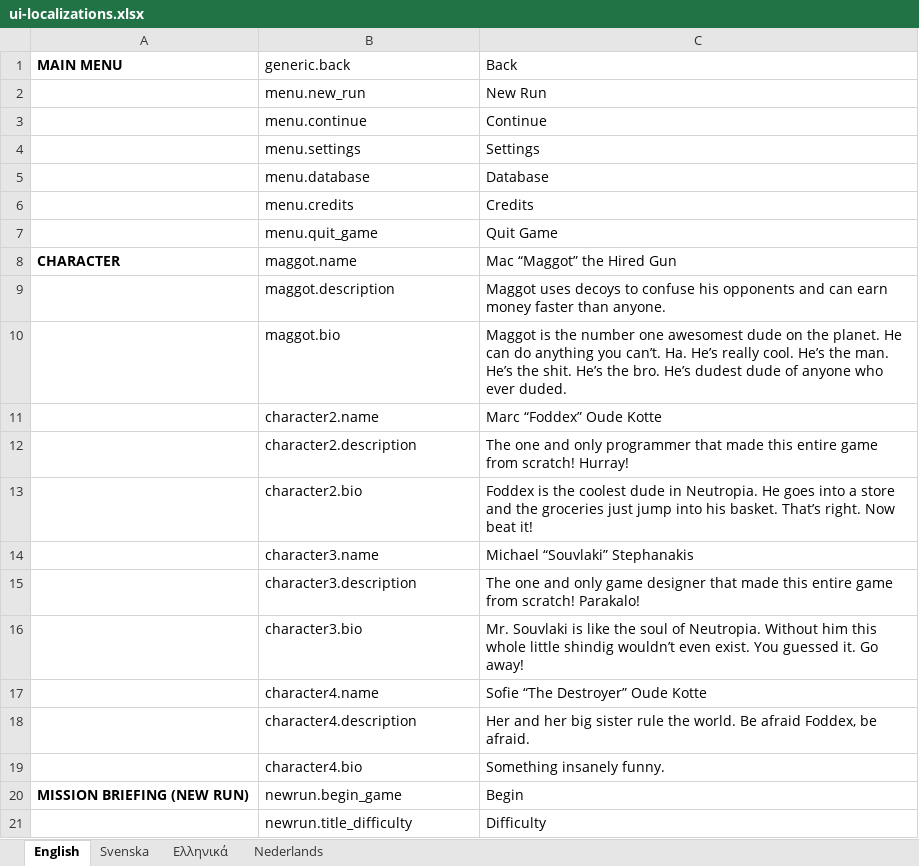
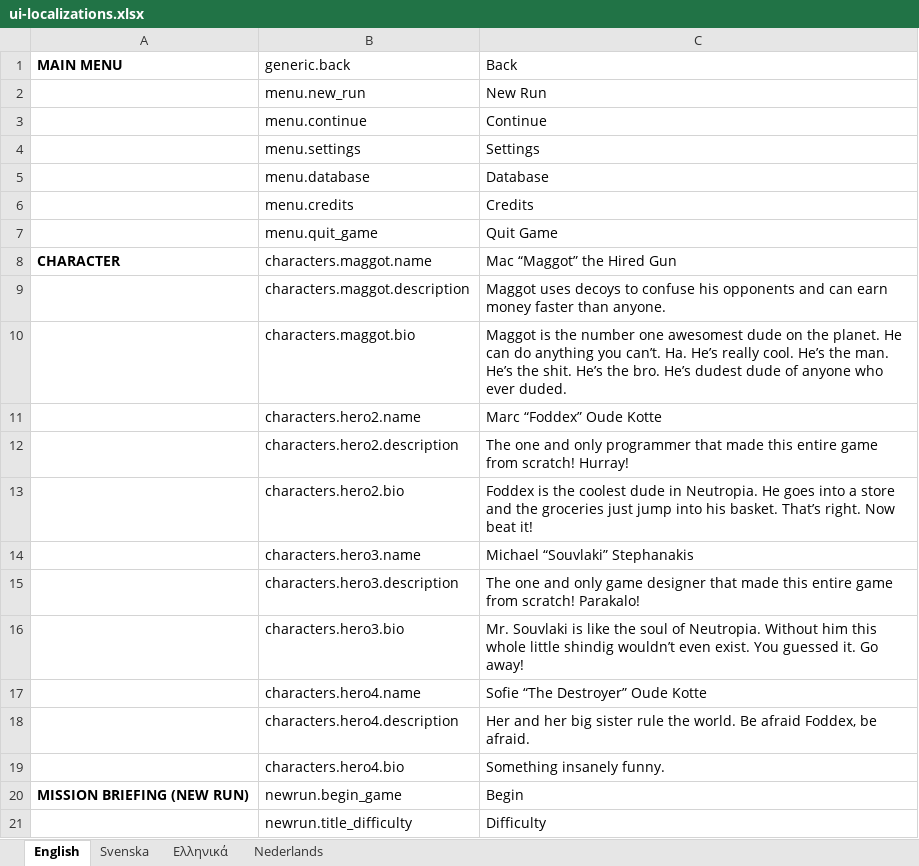
Before and after one commit to marcakafoddex/neutropia-data, an Excel workbook: game/ui-localizations.xlsx, sheet English, drawn as a sheet; only a part is shown; values as stored, in another font and other column widths than the file's, no borders; the diff names each change by its address in the sheet, - before the commit and + after, or states it on an @@ line.

```diff
--- a/game/ui-localizations.xlsx (sheet English)
+++ b/game/ui-localizations.xlsx (sheet English)
-B8 (generic.back): maggot.name
+B8 (generic.back): characters.maggot.name
-B9 (generic.back): maggot.description
+B9 (generic.back): characters.maggot.description
-B10 (generic.back): maggot.bio
+B10 (generic.back): characters.maggot.bio
-B11 (generic.back): character2.name
+B11 (generic.back): characters.hero2.name
-B12 (generic.back): character2.description
+B12 (generic.back): characters.hero2.description
-B13 (generic.back): character2.bio
+B13 (generic.back): characters.hero2.bio
-B14 (generic.back): character3.name
+B14 (generic.back): characters.hero3.name
-B15 (generic.back): character3.description
+B15 (generic.back): characters.hero3.description
-B16 (generic.back): character3.bio
+B16 (generic.back): characters.hero3.bio
-B17 (generic.back): character4.name
+B17 (generic.back): characters.hero4.name
-B18 (generic.back): character4.description
+B18 (generic.back): characters.hero4.description
-B19 (generic.back): character4.bio
+B19 (generic.back): characters.hero4.bio
```
Also changed, not shown: sheet Svenska, sheet Ελληνικά, sheet Nederlands, 1 other file.
